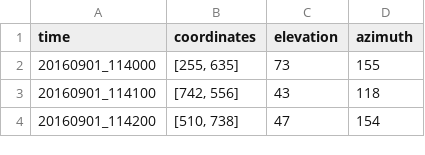
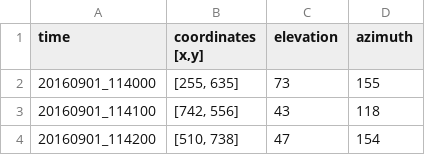
Before and after one commit to begumaltikulac/semikite, a CSV file: src/autokite/coordinates_with_angles.csv, drawn as a sheet; only a part is shown.

Commit message:
calculating the angle of the object (kite) represented by a pixel while also considering the height of the kite. the current height information is an arbituary array in the size of the length of the images. height information still required from the radiosondes.

```diff
--- a/src/autokite/coordinates_with_angles.csv
+++ b/src/autokite/coordinates_with_angles.csv
@@ -1,2 +1,2 @@
-time,coordinates,elevation,azimuth
+time,"coordinates [x,y]",elevation,azimuth
 20160901_114000,"[255, 635]",73,155
```
Also changed, not shown: 1 other file.
